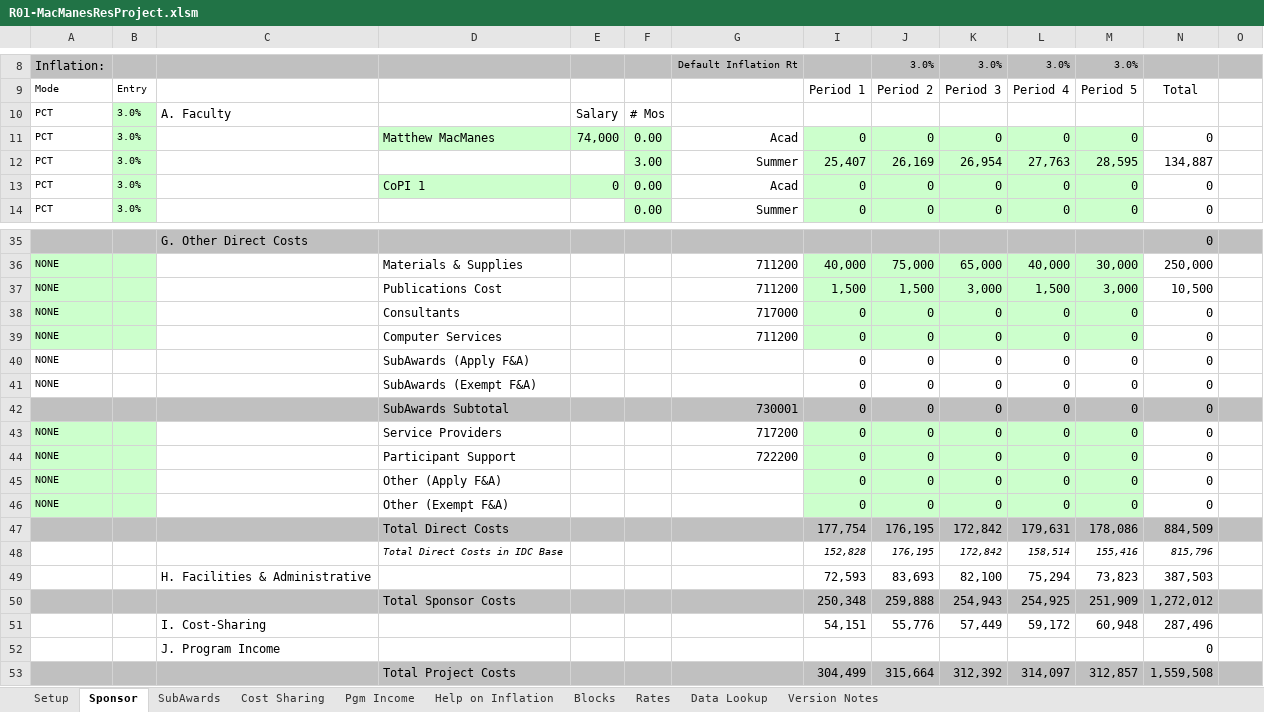
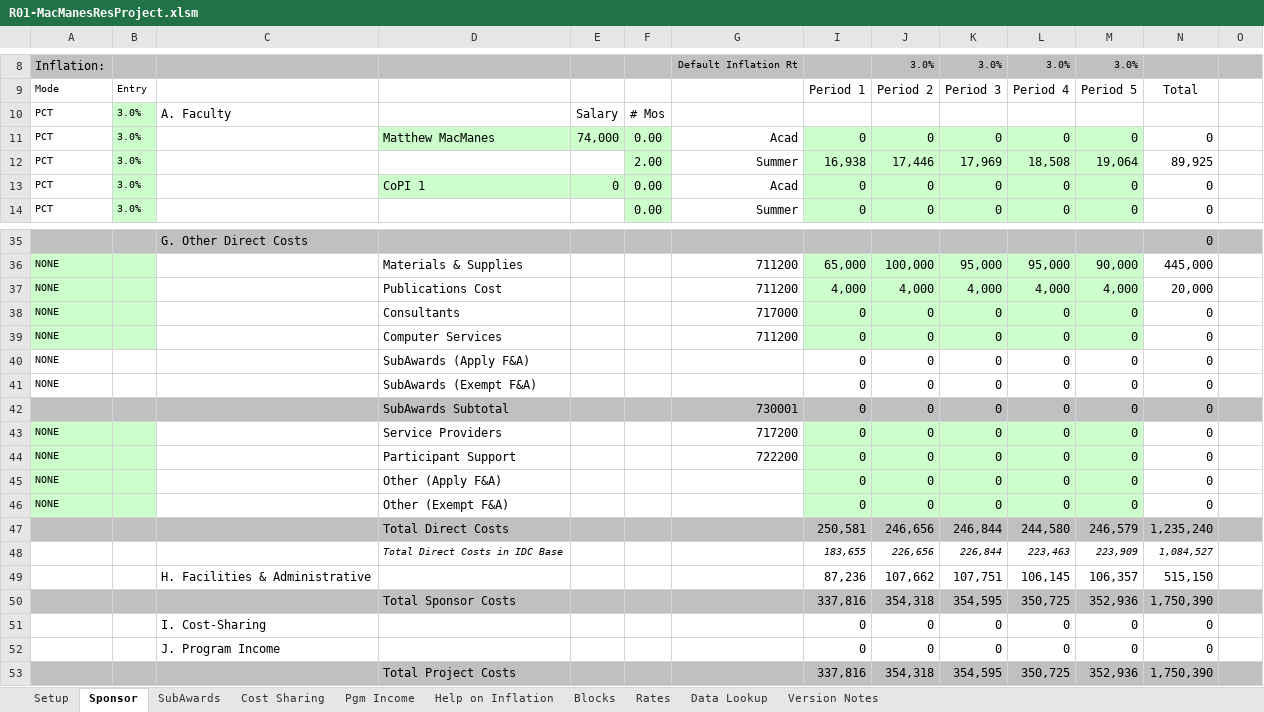
Before and after one commit to macmanes/Up2NIH, an Excel workbook: R01-MacManesResProject.xlsm, sheet Sponsor, drawn as a sheet; only a part is shown, gaps mark what is left out; values as stored, in another font and other column widths than the file's, no borders; charts and pictures not drawn; removed rows and columns are numbered as before the commit, all else as after; rows hold the shown columns only; the diff covers the shown part only; the diff names each change by its address in the sheet, - before the commit and + after, or states it on an @@ line.

```diff
--- a/R01-MacManesResProject.xlsm (sheet Sponsor)
+++ b/R01-MacManesResProject.xlsm (sheet Sponsor)
-F12: 3.00
+F12: 2.00
-I12: 25,407
+I12: 16,938
-J12: 26,169
+J12: 17,446
-K12: 26,954
+K12: 17,969
-L12: 27,763
+L12: 18,508
-M12: 28,595
+M12: 19,064
-N12: 134,887
+N12: 89,925
-I36: 40,000
+I36: 65,000
-J36: 75,000
+J36: 100,000
-K36: 65,000
+K36: 95,000
-L36: 40,000
+L36: 95,000
-M36: 30,000
+M36: 90,000
-N36: 250,000
+N36: 445,000
-I37: 1,500
+I37: 4,000
-J37: 1,500
+J37: 4,000
-K37: 3,000
+K37: 4,000
-L37: 1,500
+L37: 4,000
-M37: 3,000
+M37: 4,000
-N37: 10,500
+N37: 20,000
-row 47:  |  |  | Total Direct Costs |  |  |  | 177,754 | 176,195 | 172,842 | 179,631 | 178,086 | 884,509
-row 48:  |  |  | Total Direct Costs in IDC Base |  |  |  | 152,828 | 176,195 | 172,842 | 158,514 | 155,416 | 815,796
-row 49:  |  | H. Facilities & Administrative |  |  |  |  | 72,593 | 83,693 | 82,100 | 75,294 | 73,823 | 387,503
-row 50:  |  |  | Total Sponsor Costs |  |  |  | 250,348 | 259,888 | 254,943 | 254,925 | 251,909 | 1,272,012
-row 51:  |  | I. Cost-Sharing |  |  |  |  | 54,151 | 55,776 | 57,449 | 59,172 | 60,948 | 287,496
-row 52:  |  | J. Program Income |  |  |  |  |  |  |  |  |  | 0
-row 53:  |  |  | Total Project Costs |  |  |  | 304,499 | 315,664 | 312,392 | 314,097 | 312,857 | 1,559,508
+row 47:  |  |  | Total Direct Costs |  |  |  | 250,581 | 246,656 | 246,844 | 244,580 | 246,579 | 1,235,240
+row 48:  |  |  | Total Direct Costs in IDC Base |  |  |  | 183,655 | 226,656 | 226,844 | 223,463 | 223,909 | 1,084,527
+row 49:  |  | H. Facilities & Administrative |  |  |  |  | 87,236 | 107,662 | 107,751 | 106,145 | 106,357 | 515,150
+row 50:  |  |  | Total Sponsor Costs |  |  |  | 337,816 | 354,318 | 354,595 | 350,725 | 352,936 | 1,750,390
+row 51:  |  | I. Cost-Sharing |  |  |  |  | 0 | 0 | 0 | 0 | 0 | 0
+row 52:  |  | J. Program Income |  |  |  |  | 0 | 0 | 0 | 0 | 0 | 0
+row 53:  |  |  | Total Project Costs |  |  |  | 337,816 | 354,318 | 354,595 | 350,725 | 352,936 | 1,750,390
```
Also changed, not shown: 5 added rows, 5 removed rows and 22 edited cells elsewhere in this sheet, sheet Cost Sharing, sheet Setup, hidden cells, 16 other files.
